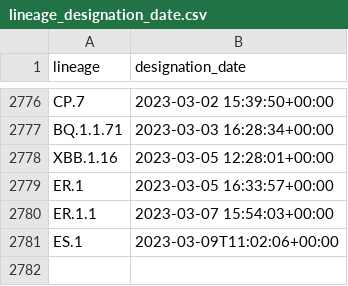
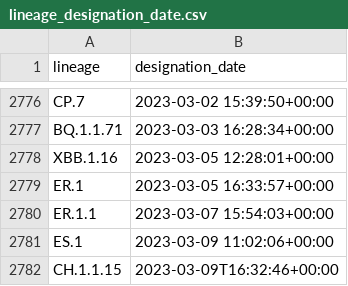
Before and after one commit to corneliusroemer/pango-designation-dates, a CSV file: data/lineage_designation_date.csv, drawn as a sheet; only a part is shown, gaps mark what is left out.

```diff
--- a/data/lineage_designation_date.csv
+++ b/data/lineage_designation_date.csv
@@ -2780,2 +2780,3 @@ ER.1,2023-03-05 16:33:57+00:00
 ER.1.1,2023-03-07 15:54:03+00:00
-ES.1,2023-03-09T11:02:06+00:00
+ES.1,2023-03-09 11:02:06+00:00
+CH.1.1.15,2023-03-09T16:32:46+00:00
```
Also changed, not shown: 1 other file.
